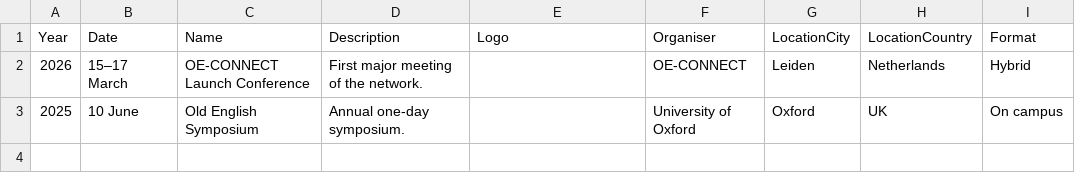
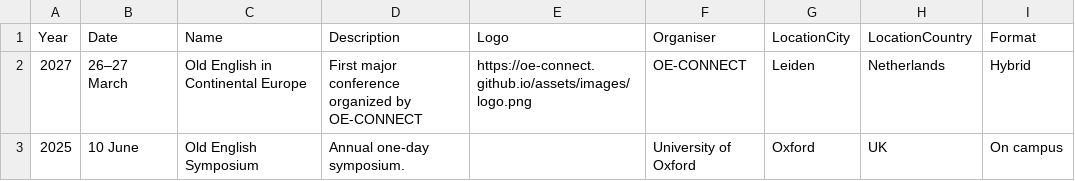
Before and after one commit to OE-CONNECT/oe-connect.github.io, a CSV file: assets/data/events.csv, drawn as a sheet; only a part is shown; the diff names each change by its address in the sheet, - before the commit and + after, or states it on an @@ line.

Commit message:
Add 2027 conference details to events.csv

```diff
--- a/assets/data/events.csv
+++ b/assets/data/events.csv
-A2 (Year): 2026
+A2 (Year): 2027
-B2 (Date): 15–17 March
+B2 (Date): 26–27 March
-C2 (Name): OE-CONNECT Launch Conference
+C2 (Name): Old English in Continental Europe
-D2 (Description): First major meeting of the network.
+D2 (Description): First major conference organized by OE-CONNECT
-E2 (Logo): (empty)
+E2 (Logo): https://oe-connect.github.io/assets/images/logo.png
```
